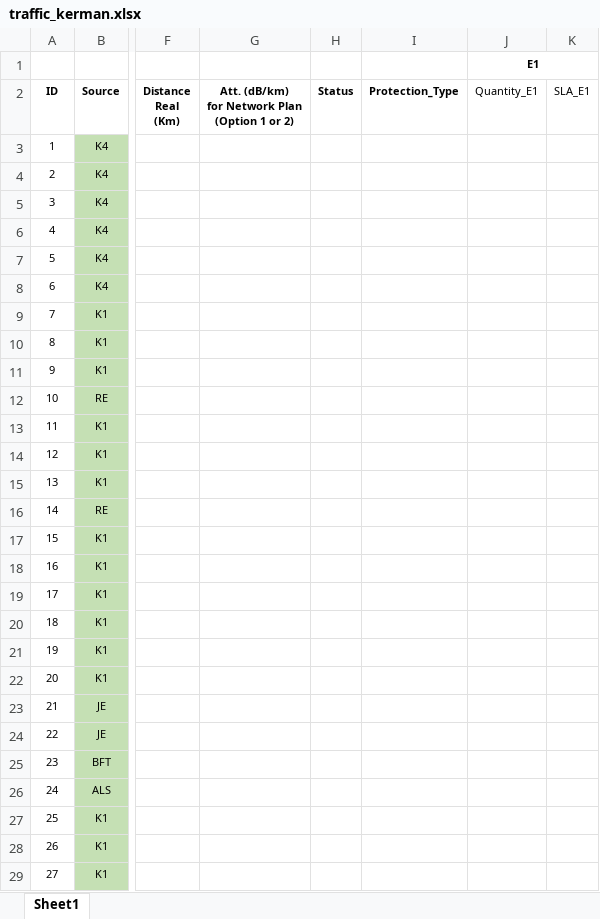
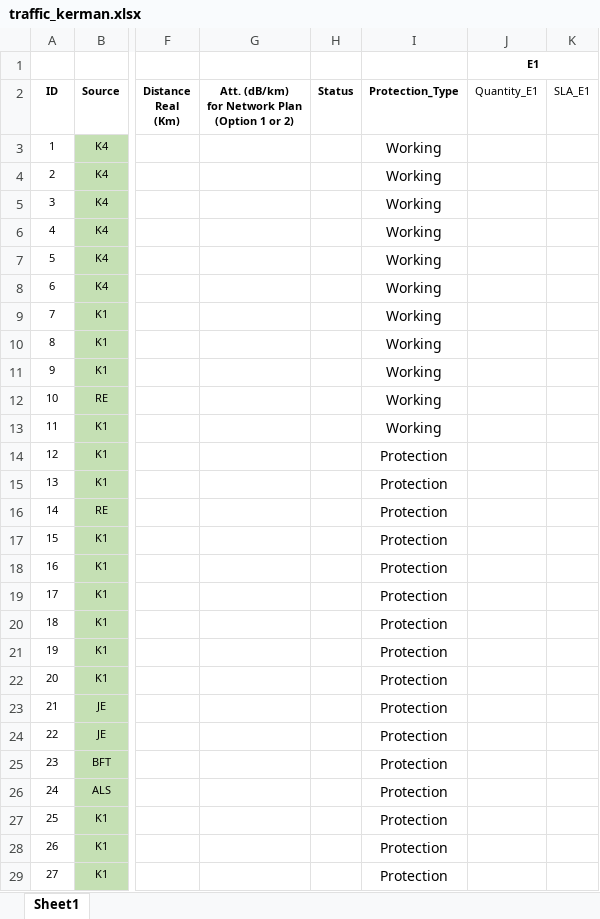
Before and after one commit to farzad1132/NetPlanner, an Excel workbook: kerman/traffic_kerman.xlsx, sheet Sheet1, drawn as a sheet; only a part is shown, gaps mark what is left out; values as stored, in another font and other column widths than the file's, no borders; the diff covers the shown part only; the diff names each change by its address in the sheet, - before the commit and + after, or states it on an @@ line.

Commit message:
adding Protection Type to TM

```diff
--- a/kerman/traffic_kerman.xlsx (sheet Sheet1)
+++ b/kerman/traffic_kerman.xlsx (sheet Sheet1)
-I3:I13: (empty)
+I3:I13: Working
-I14:I29: (empty)
+I14:I29: Protection
```
Also changed, not shown: 77 edited cells elsewhere in this sheet, 2 other files.
